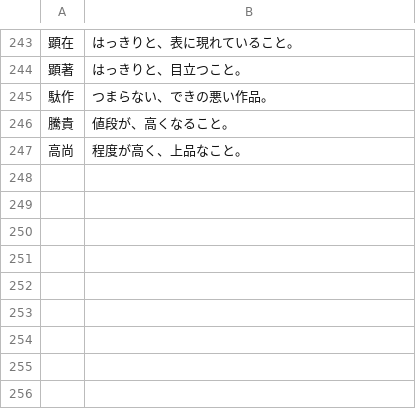
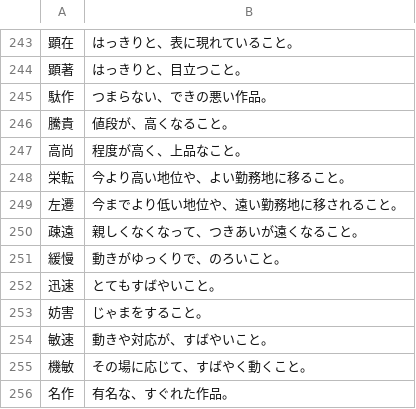
Before and after one commit to zka32101/ukalab_kanken, a TSV file: scripts/data/word_meanings.tsv, drawn as a sheet; only a part is shown, gaps mark what is left out.

```diff
--- a/scripts/data/word_meanings.tsv
+++ b/scripts/data/word_meanings.tsv
@@ -247 +247,10 @@
 高尚	程度が高く、上品なこと。
+栄転	今より高い地位や、よい勤務地に移ること。
+左遷	今までより低い地位や、遠い勤務地に移されること。
+疎遠	親しくなくなって、つきあいが遠くなること。
+緩慢	動きがゆっくりで、のろいこと。
+迅速	とてもすばやいこと。
+妨害	じゃまをすること。
+敏速	動きや対応が、すばやいこと。
+機敏	その場に応じて、すばやく動くこと。
+名作	有名な、すぐれた作品。
```
Also changed, not shown: 1 other file.
